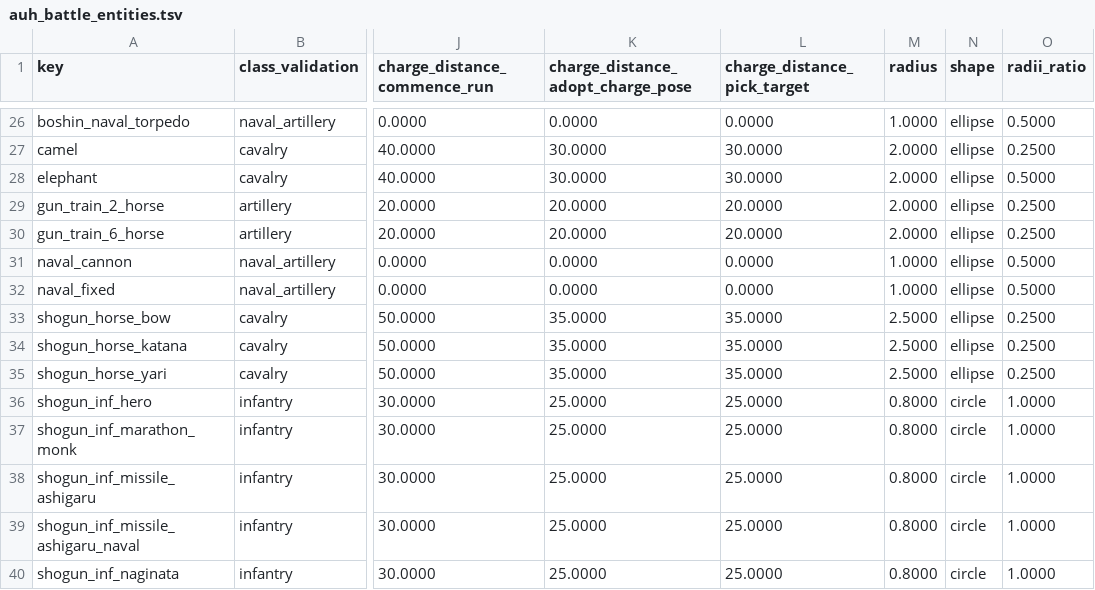
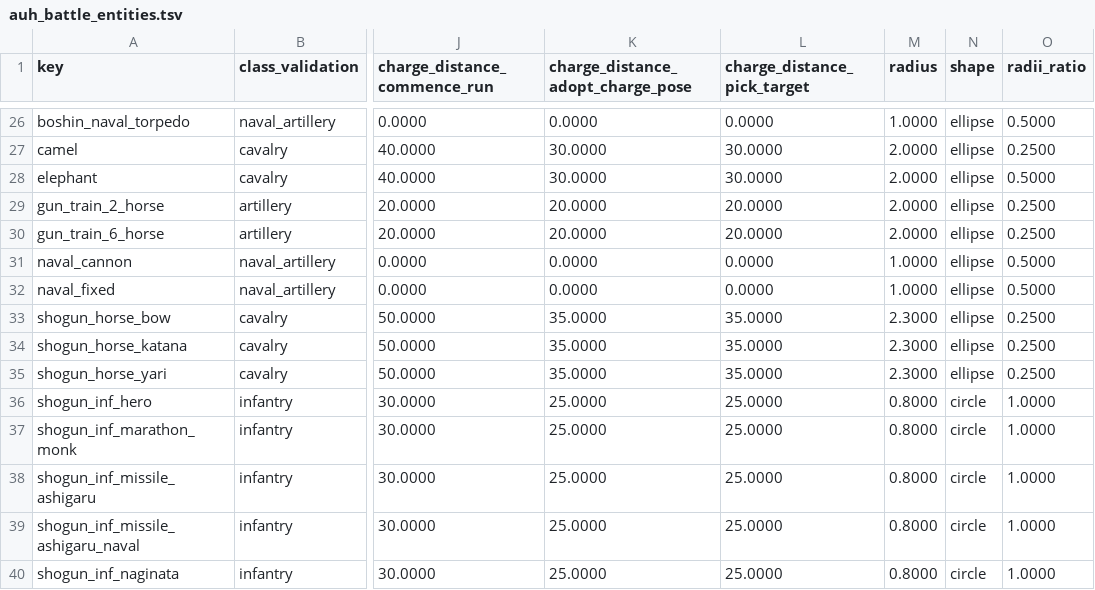
Before and after one commit to vermillionaire-jpg/auh_s2tw, a TSV file: db/battle_entities_tables/auh_battle_entities.tsv, drawn as a sheet; only a part is shown, gaps mark what is left out; the diff names each change by its address in the sheet, - before the commit and + after, or states it on an @@ line.

```diff
--- a/db/battle_entities_tables/auh_battle_entities.tsv
+++ b/db/battle_entities_tables/auh_battle_entities.tsv
-M33:M35 (radius): 2.5000
+M33:M35 (radius): 2.3000
```
Also changed, not shown: db/battle_cameras_tables/auh_battle_cameras.tsv.
